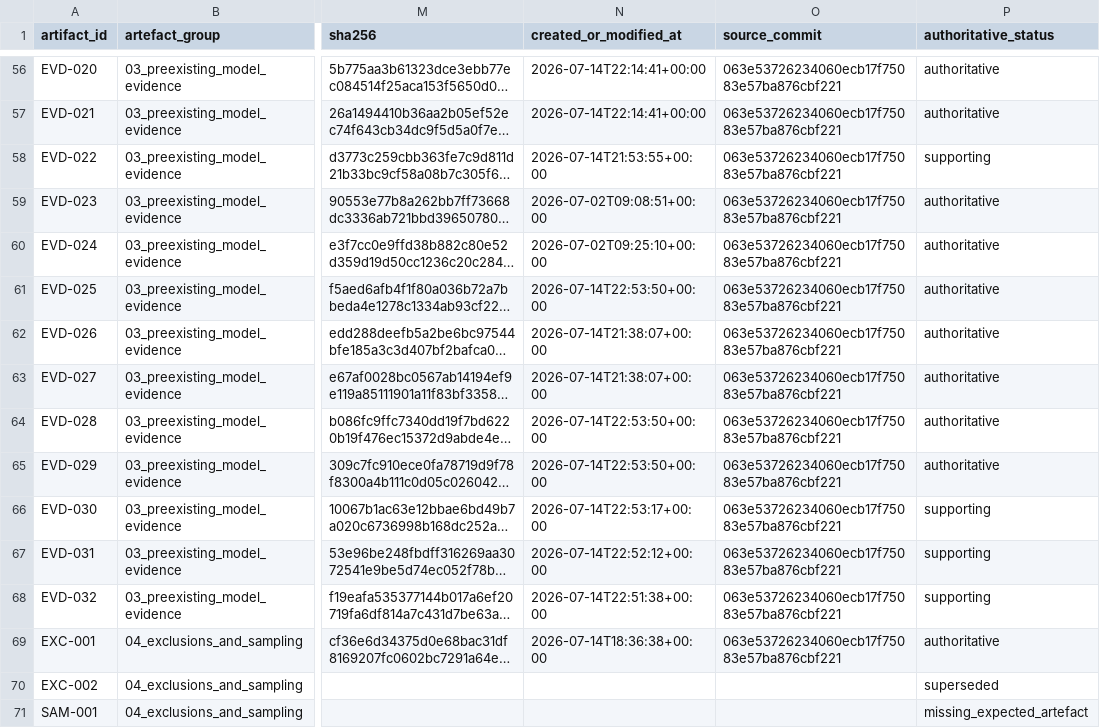
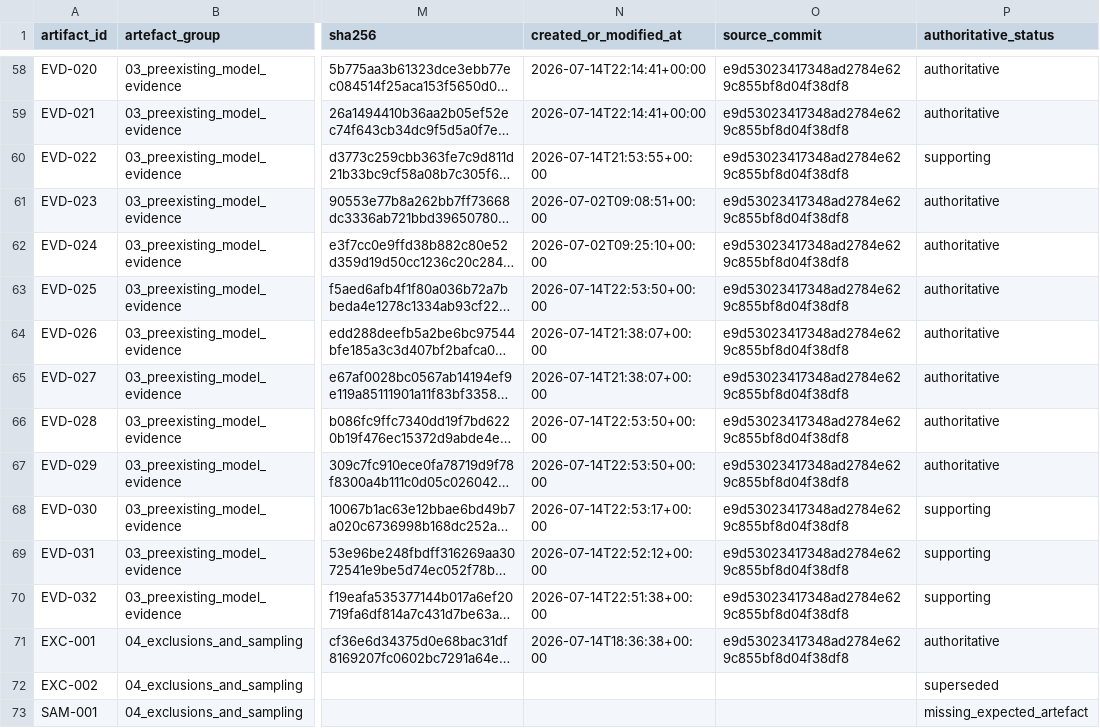
Before and after one commit to balintstewart77/ADR_DEA_project, a CSV file: preregistration/preregistration_artifact_manifest.csv, drawn as a sheet; only a part is shown, gaps mark what is left out; long unchanged cells end in …; addresses are those after the commit; the diff covers the shown part only; the diff names each change by its address in the sheet, - before the commit and + after, or states it on an @@ line.

```diff
--- a/preregistration/preregistration_artifact_manifest.csv
+++ b/preregistration/preregistration_artifact_manifest.csv
-O58:O71 (source_commit): 063e53726234060ecb17f75083e57ba876cbf221
+O58:O71 (source_commit): e9d53023417348ad2784e629c855bf8d04f38df8
```
Also changed, not shown: 4 added rows and 62 edited cells elsewhere in this file, 11 other files.
